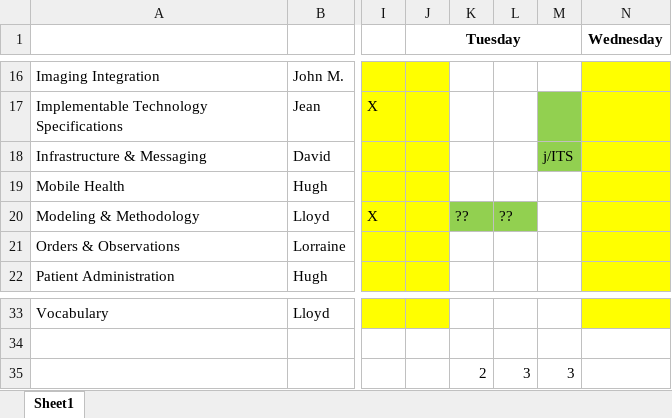
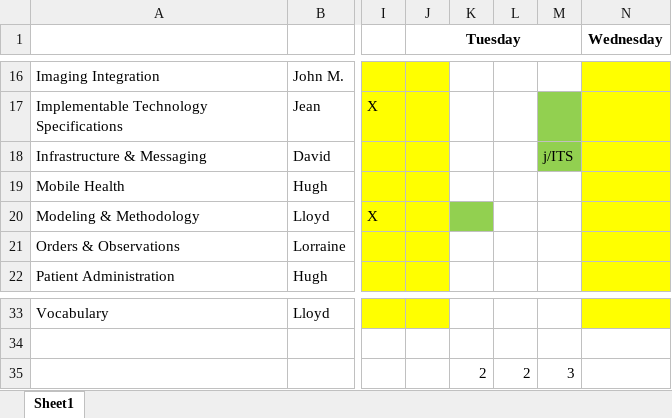
Before and after one commit to vista-novo/fhir, an Excel workbook: documents/Agendas/201305 WGM FHIR Agenda.xlsx, sheet Sheet1, drawn as a sheet; only a part is shown, gaps mark what is left out; values as stored, in another font and other column widths than the file's, no borders; the diff names each change by its address in the sheet, - before the commit and + after, or states it on an @@ line.

Commit message:
Revised PA agenda
git-svn-id: http://gforge.hl7.org/svn/fhir/trunk@948 2f0db536-2c49-4257-a3fa-e771ed206c19

```diff
--- a/documents/Agendas/201305 WGM FHIR Agenda.xlsx (sheet Sheet1)
+++ b/documents/Agendas/201305 WGM FHIR Agenda.xlsx (sheet Sheet1)
-K20: ??
+K20: (empty)
-L20: ??
+L20: (empty)
-L20 fill: #92D050
+L20 fill: none
-L35: 3
+L35: 2
```
